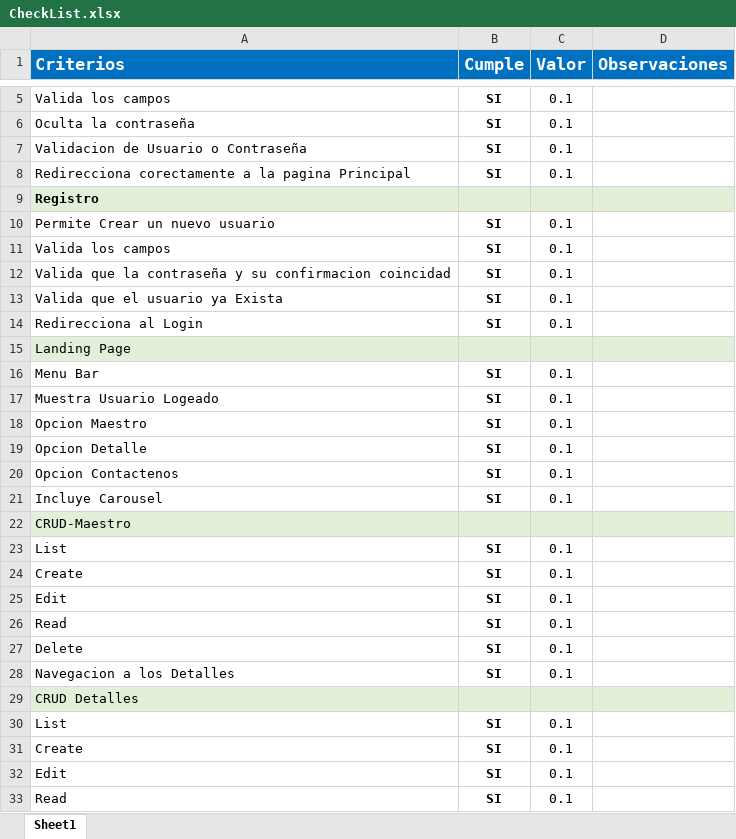
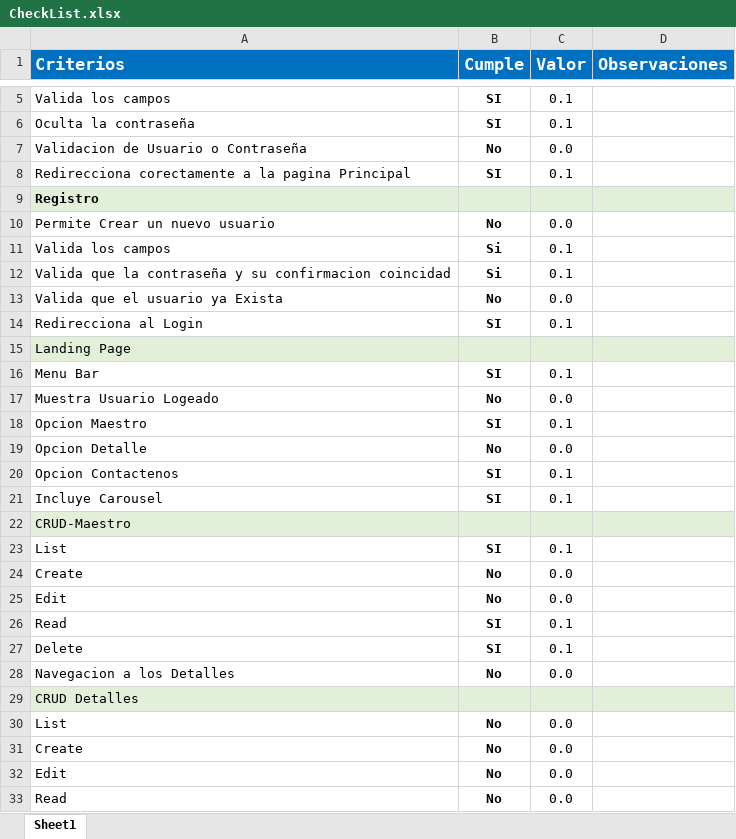
Before and after one commit to Jucer74/WebDevelopment, an Excel workbook: Proyecto/CheckList.xlsx, sheet Sheet1, drawn as a sheet; only a part is shown, gaps mark what is left out; values as stored, in another font and other column widths than the file's, no borders; conditional formats not drawn; the diff covers the shown part only; the diff names each change by its address in the sheet, - before the commit and + after, or states it on an @@ line.

Commit message:
Update CheckList.xlsx

```diff
--- a/Proyecto/CheckList.xlsx (sheet Sheet1)
+++ b/Proyecto/CheckList.xlsx (sheet Sheet1)
-B7 (Cumple): SI
+B7 (Cumple): No
-C7 (Valor): 0.1
+C7 (Valor): 0.0
-B10 (Cumple): SI
+B10 (Cumple): No
-C10 (Valor): 0.1
+C10 (Valor): 0.0
-B11:B12 (Cumple): SI
+B11:B12 (Cumple): Si
-B13 (Cumple): SI
+B13 (Cumple): No
-C13 (Valor): 0.1
+C13 (Valor): 0.0
-B17 (Cumple): SI
+B17 (Cumple): No
-C17 (Valor): 0.1
+C17 (Valor): 0.0
-B19 (Cumple): SI
+B19 (Cumple): No
-C19 (Valor): 0.1
+C19 (Valor): 0.0
-B24:B25 (Cumple): SI
+B24:B25 (Cumple): No
-C24:C25 (Valor): 0.1
+C24:C25 (Valor): 0.0
-B28 (Cumple): SI
+B28 (Cumple): No
-C28 (Valor): 0.1
+C28 (Valor): 0.0
-B30:B33 (Cumple): SI
+B30:B33 (Cumple): No
-C30:C33 (Valor): 0.1
+C30:C33 (Valor): 0.0
```
Also changed, not shown: 9 edited cells elsewhere in this sheet.
